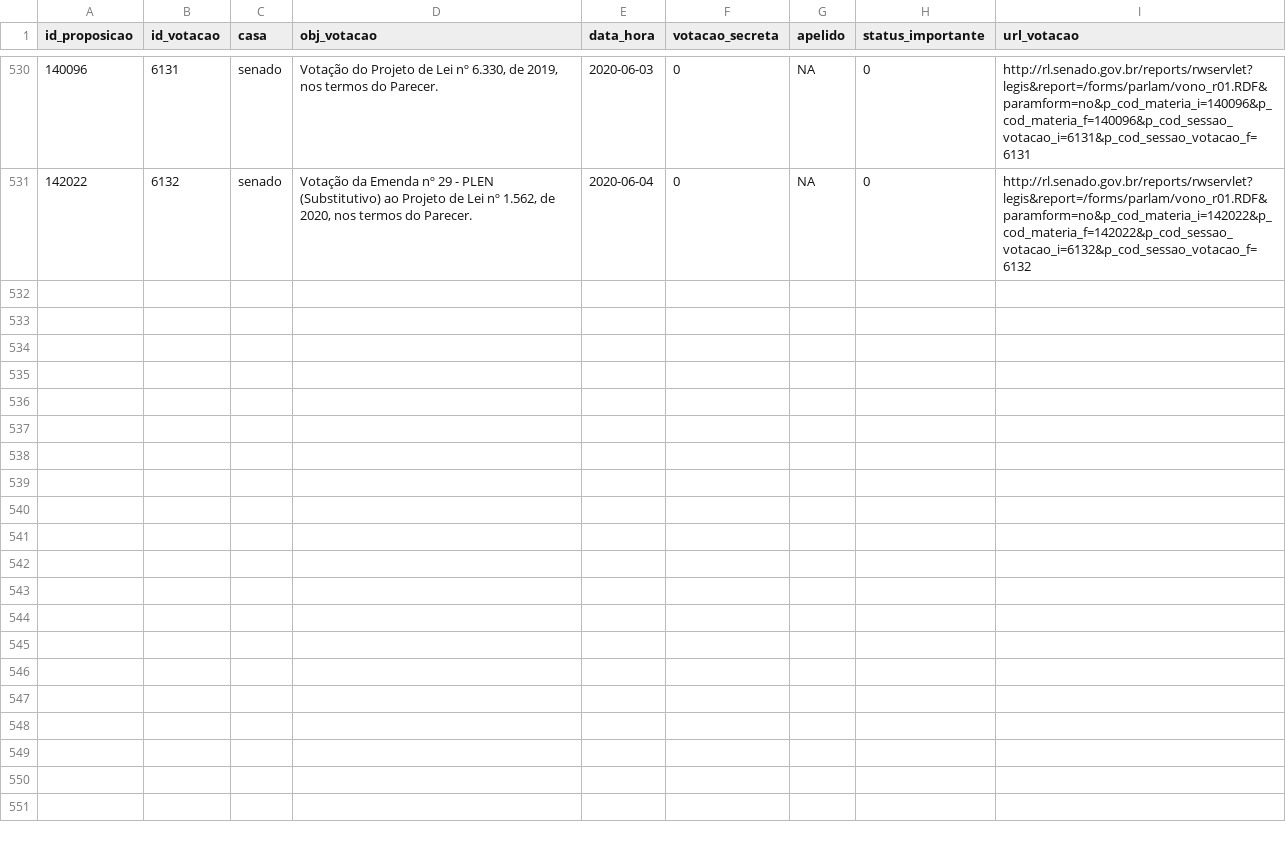
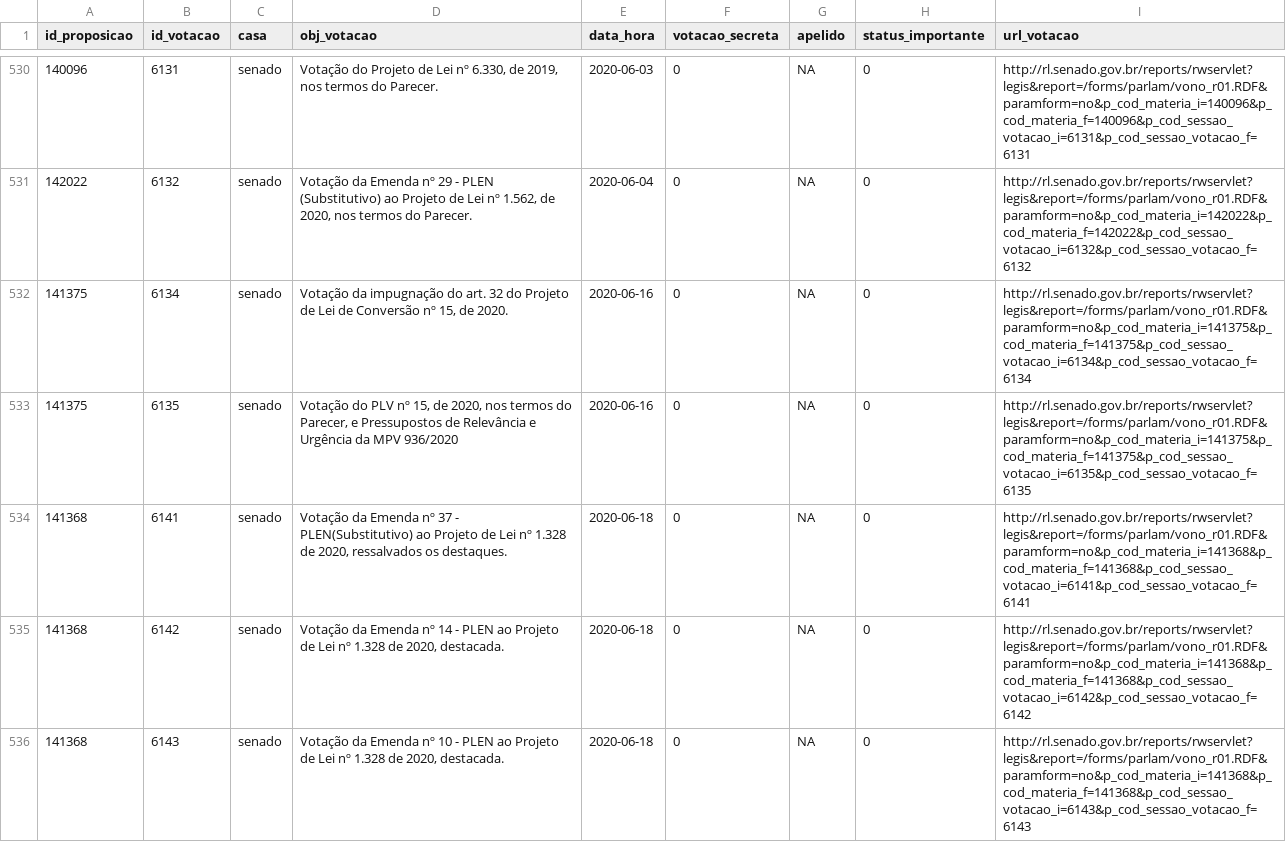
Before and after one commit to null92/radar-do-congresso-dados, a CSV file: crawler/raw_data/votacoes.csv, drawn as a sheet; only a part is shown, gaps mark what is left out; the diff covers the shown part only; the diff names each change by its address in the sheet, - before the commit and + after, or states it on an @@ line.

```diff
--- a/crawler/raw_data/votacoes.csv
+++ b/crawler/raw_data/votacoes.csv
+row 532: 141375 | 6134 | senado | Votação da impugnação do art. 32 do Projeto de Lei de Conversão nº 15, de 2020. | 2020-06-16 | 0 | NA | 0 | http://rl.senado.gov.br/reports/rwservlet?legis&report=/forms/parlam/vono_r01.RDF&paramform=no&p_cod_materia_i=141375&p_cod_materia_f=141375&p_cod_sessao_votacao_i=6134&p_cod_sessao_votacao_f=6134
+row 533: 141375 | 6135 | senado | Votação do PLV nº 15, de 2020, nos termos do Parecer, e Pressupostos de Relevância e Urgência da MPV 936/2020 | 2020-06-16 | 0 | NA | 0 | http://rl.senado.gov.br/reports/rwservlet?legis&report=/forms/parlam/vono_r01.RDF&paramform=no&p_cod_materia_i=141375&p_cod_materia_f=141375&p_cod_sessao_votacao_i=6135&p_cod_sessao_votacao_f=6135
+row 534: 141368 | 6141 | senado | Votação da Emenda nº 37 - PLEN(Substitutivo) ao Projeto de Lei nº 1.328 de 2020, ressalvados os destaques. | 2020-06-18 | 0 | NA | 0 | http://rl.senado.gov.br/reports/rwservlet?legis&report=/forms/parlam/vono_r01.RDF&paramform=no&p_cod_materia_i=141368&p_cod_materia_f=141368&p_cod_sessao_votacao_i=6141&p_cod_sessao_votacao_f=6141
+row 535: 141368 | 6142 | senado | Votação da Emenda nº 14 - PLEN ao Projeto de Lei nº 1.328 de 2020, destacada. | 2020-06-18 | 0 | NA | 0 | http://rl.senado.gov.br/reports/rwservlet?legis&report=/forms/parlam/vono_r01.RDF&paramform=no&p_cod_materia_i=141368&p_cod_materia_f=141368&p_cod_sessao_votacao_i=6142&p_cod_sessao_votacao_f=6142
+row 536: 141368 | 6143 | senado | Votação da Emenda nº 10 - PLEN ao Projeto de Lei nº 1.328 de 2020, destacada. | 2020-06-18 | 0 | NA | 0 | http://rl.senado.gov.br/reports/rwservlet?legis&report=/forms/parlam/vono_r01.RDF&paramform=no&p_cod_materia_i=141368&p_cod_materia_f=141368&p_cod_sessao_votacao_i=6143&p_cod_sessao_votacao_f=6143
```
Also changed, not shown: 5 added rows elsewhere in this file, bd/data/assiduidade.csv, bd/data/parlamentares.csv, 8 other files.
